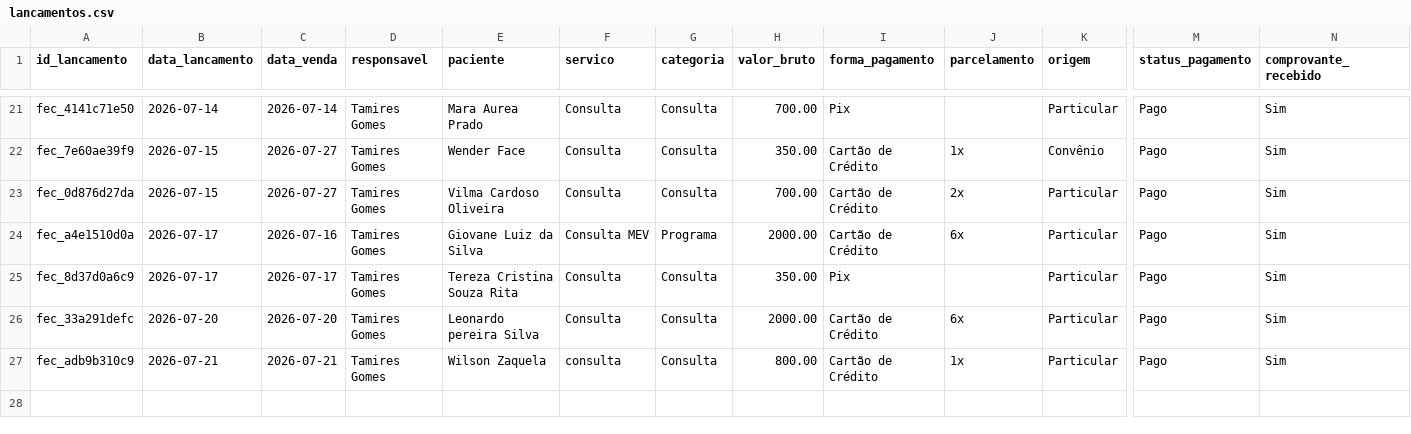
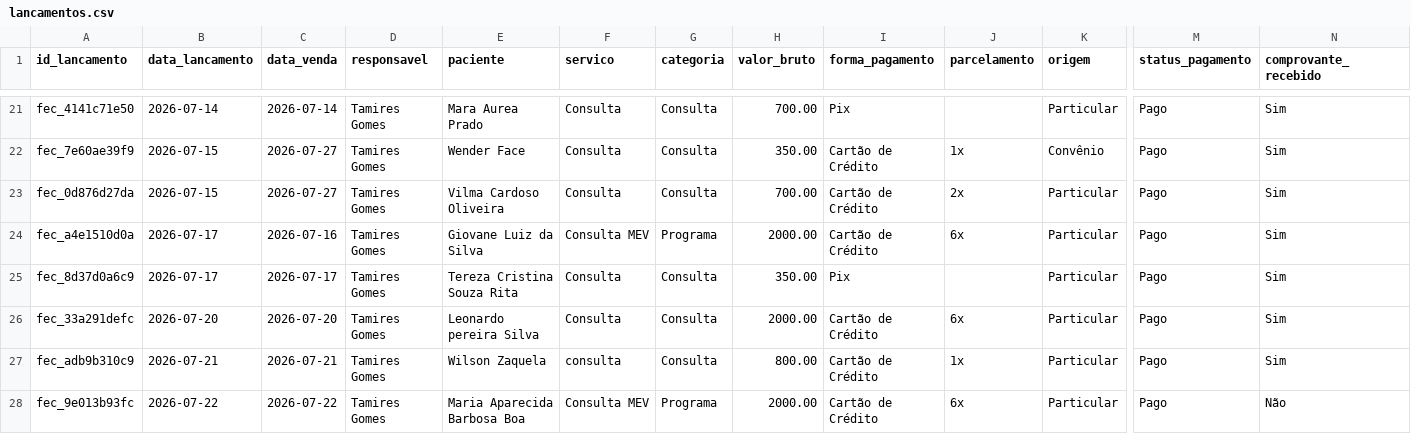
Before and after one commit to reginaldokawamoto-commits/imersao-openclaw-negocios, a CSV file: cerebro/areas/vendas/financeiro/lancamentos.csv, drawn as a sheet; only a part is shown, gaps mark what is left out; rows hold the shown columns only; the diff names each change by its address in the sheet, - before the commit and + after, or states it on an @@ line.

Commit message:
Registrar fechamento Maria Aparecida 2026-07-22

```diff
--- a/cerebro/areas/vendas/financeiro/lancamentos.csv
+++ b/cerebro/areas/vendas/financeiro/lancamentos.csv
+row 28: fec_9e013b93fc | 2026-07-22 | 2026-07-22 | Tamires Gomes | Maria Aparecida Barbosa Boa | Consulta MEV | Programa | 2000.00 | Cartão de Crédito | 6x | Particular | Pago | Não
```
